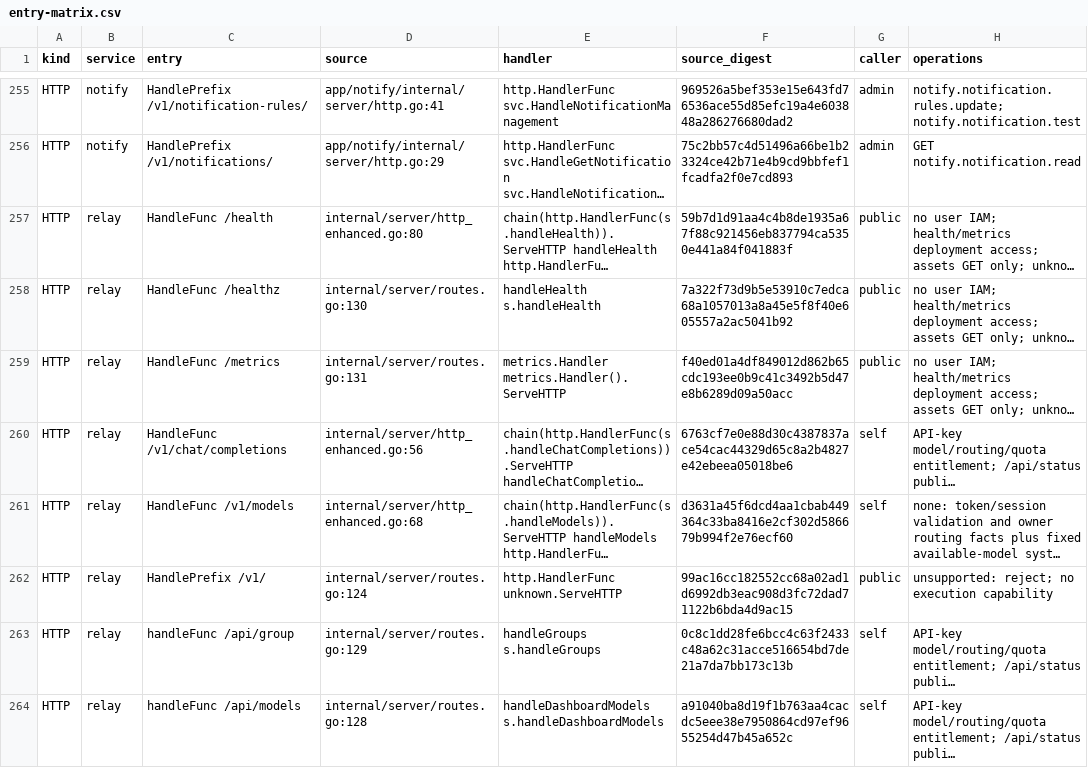
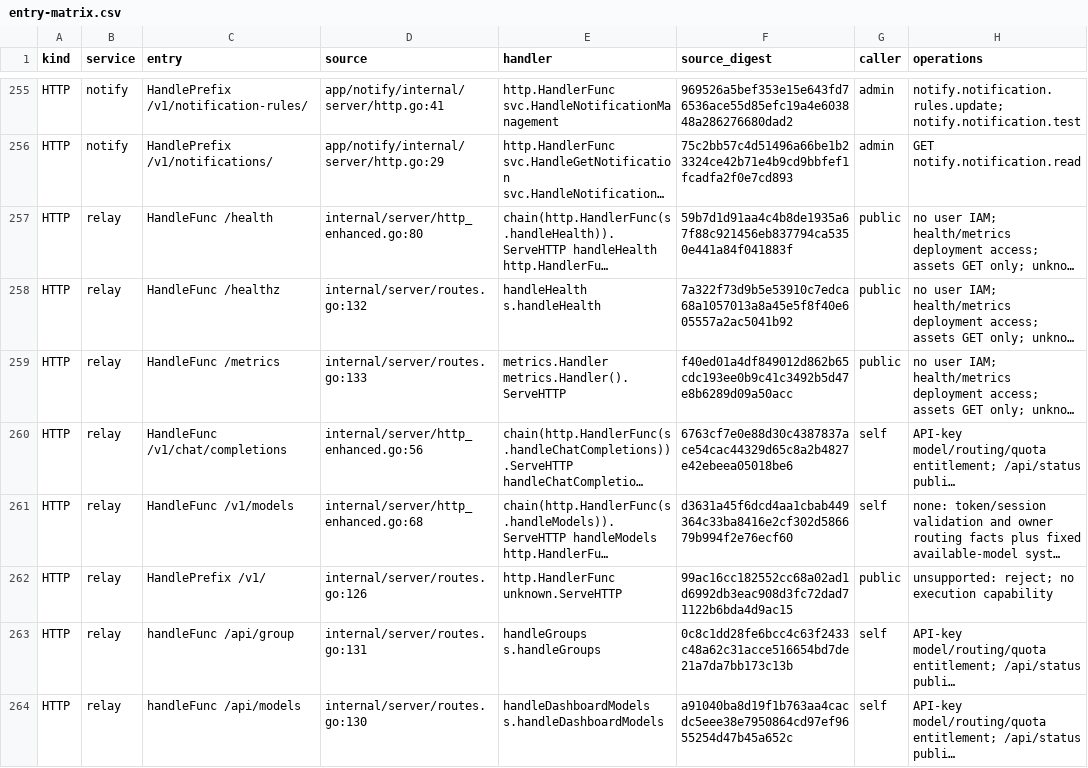
Before and after one commit to mengbin92/micro-one-api, a CSV file: docs/design/rbac/entry-matrix.csv, drawn as a sheet; only a part is shown, gaps mark what is left out; long unchanged cells end in …; the diff covers the shown part only; the diff names each change by its address in the sheet, - before the commit and + after, or states it on an @@ line.

```diff
--- a/docs/design/rbac/entry-matrix.csv
+++ b/docs/design/rbac/entry-matrix.csv
-D258 (source): internal/server/routes.go:130
+D258 (source): internal/server/routes.go:132
-D259 (source): internal/server/routes.go:131
+D259 (source): internal/server/routes.go:133
-D262 (source): internal/server/routes.go:124
+D262 (source): internal/server/routes.go:126
-D263 (source): internal/server/routes.go:129
+D263 (source): internal/server/routes.go:131
-D264 (source): internal/server/routes.go:128
+D264 (source): internal/server/routes.go:130
```
Also changed, not shown: 5 added rows and 49 edited cells elsewhere in this file, 26 other files.
